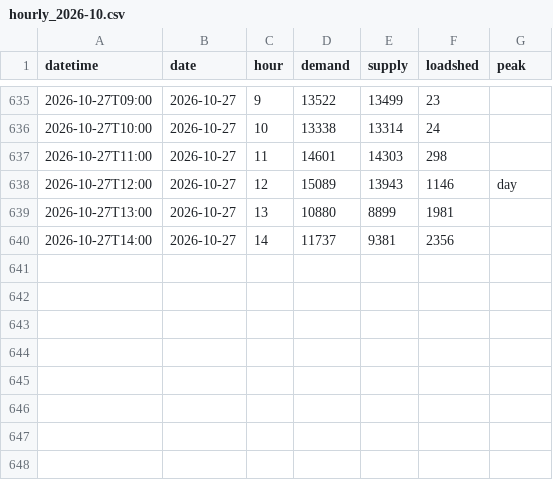
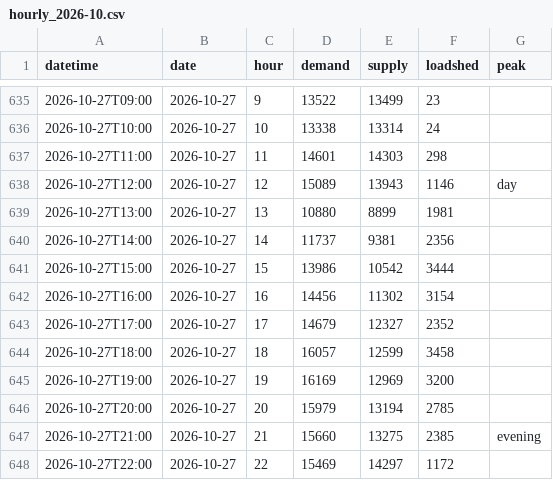
Before and after one commit to sushmit0109/prototype, a CSV file: electricity/raw/pgcb/hourly_2026-10.csv, drawn as a sheet; only a part is shown, gaps mark what is left out; the diff names each change by its address in the sheet, - before the commit and + after, or states it on an @@ line.

```diff
--- a/electricity/raw/pgcb/hourly_2026-10.csv
+++ b/electricity/raw/pgcb/hourly_2026-10.csv
+row 641: 2026-10-27T15:00 | 2026-10-27 | 15 | 13986 | 10542 | 3444
+row 642: 2026-10-27T16:00 | 2026-10-27 | 16 | 14456 | 11302 | 3154
+row 643: 2026-10-27T17:00 | 2026-10-27 | 17 | 14679 | 12327 | 2352
+row 644: 2026-10-27T18:00 | 2026-10-27 | 18 | 16057 | 12599 | 3458
+row 645: 2026-10-27T19:00 | 2026-10-27 | 19 | 16169 | 12969 | 3200
+row 646: 2026-10-27T20:00 | 2026-10-27 | 20 | 15979 | 13194 | 2785
+row 647: 2026-10-27T21:00 | 2026-10-27 | 21 | 15660 | 13275 | 2385 | evening
+row 648: 2026-10-27T22:00 | 2026-10-27 | 22 | 15469 | 14297 | 1172
```
Also changed, not shown: 4 other files.
